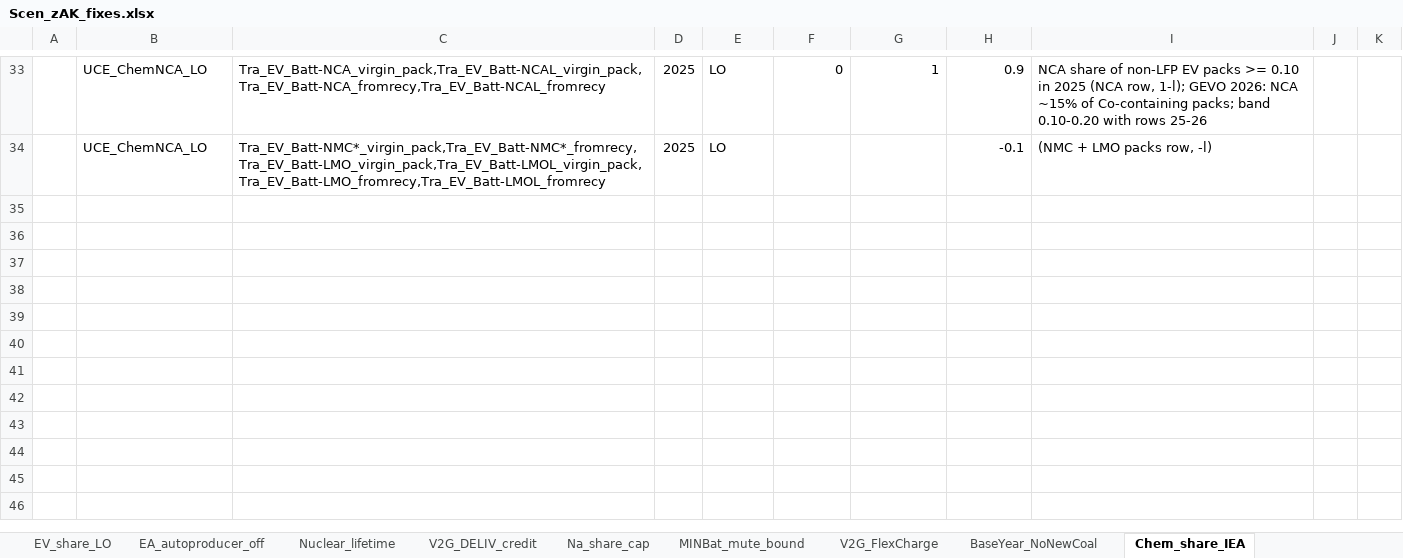
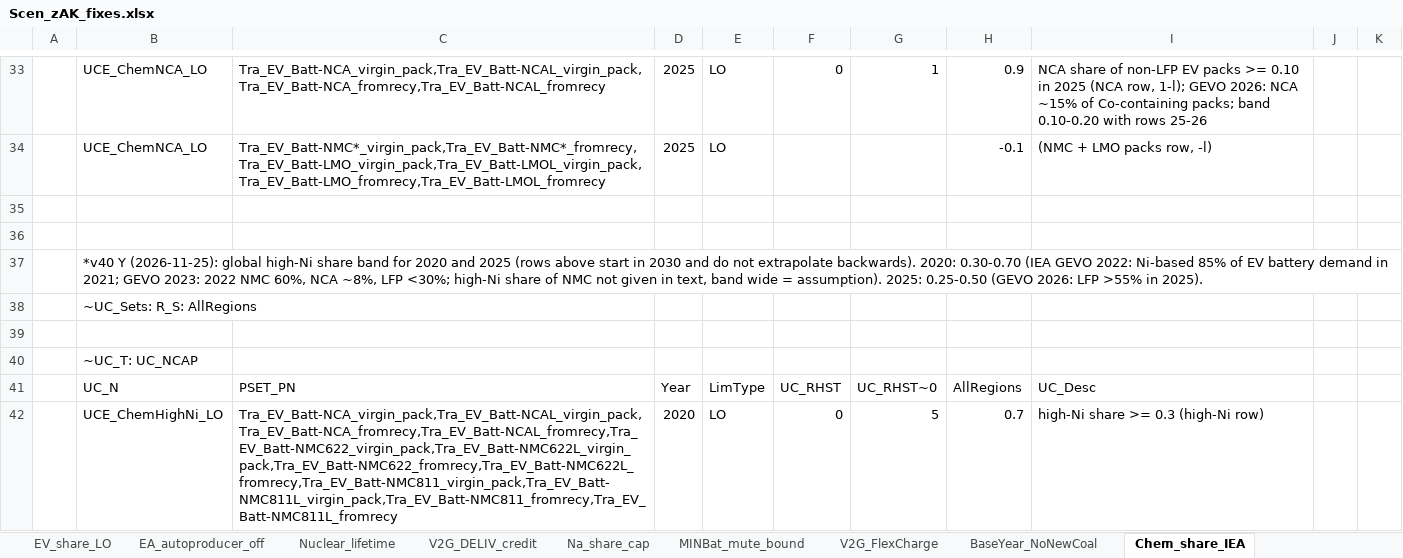
Before and after one commit to seanli12354/KiNESYS_BattCircularity-main, an Excel workbook: SuppXLS/Scen_zAK_fixes.xlsx, sheet Chem_share_IEA, drawn as a sheet; only a part is shown, gaps mark what is left out; values as stored, in another font and other column widths than the file's, no borders; the diff covers the shown part only; the diff names each change by its address in the sheet, - before the commit and + after, or states it on an @@ line.

```diff
--- a/SuppXLS/Scen_zAK_fixes.xlsx (sheet Chem_share_IEA)
+++ b/SuppXLS/Scen_zAK_fixes.xlsx (sheet Chem_share_IEA)
+row 35: (empty)
+row 36: (empty)
+row 37:  | *v40 Y (2026-11-25): global high-Ni share band for 2020 and 2025 (rows above start in 2030 and do not extrapolate backwards). 2020: 0.30-0.70 (IEA GEVO 2022: Ni-based 85% of EV battery demand in 2021; GEVO 2023: 2022 NMC 60%, NCA ~8%, LFP <30%; high-Ni share of NMC not given in text, band wide = assumption). 2025: 0.25-0.50 (GEVO 2026: LFP >55% in 2025).
+row 38:  | ~UC_Sets: R_S: AllRegions
+row 39: (empty)
+row 40:  | ~UC_T: UC_NCAP
+row 41:  | UC_N | PSET_PN | Year | LimType | UC_RHST | UC_RHST~0 | AllRegions | UC_Desc
+row 42:  | UCE_ChemHighNi_LO | Tra_EV_Batt-NCA_virgin_pack,Tra_EV_Batt-NCAL_virgin_pack,Tra_EV_Batt-NCA_fromrecy,Tra_EV_Batt-NCAL_fromrecy,Tra_EV_Batt-NMC622_virgin_pack,Tra_EV_Batt-NMC622L_virgin_pack,Tra_EV_Batt-NMC622_fromrecy,Tra_EV_Batt-NMC622L_fromrecy,Tra_EV_Batt-NMC811_virgin_pack,Tra_EV_Batt-NMC811L_virgin_pack,Tra_EV_Batt-NMC811_fromrecy,Tra_EV_Batt-NMC811L_fromrecy | 2020 | LO | 0 | 5 | 0.7 | high-Ni share >= 0.3 (high-Ni row)
```
Also changed, not shown: 7 added rows elsewhere in this sheet, sheet LFP_share.
